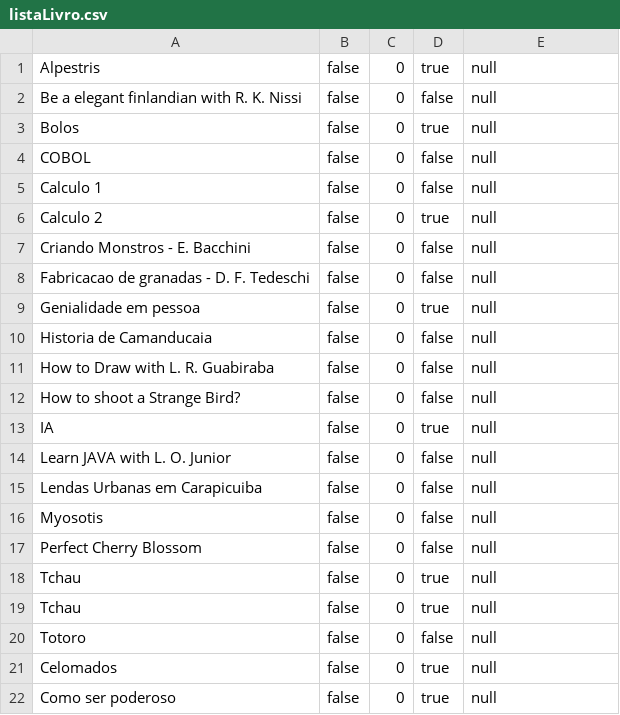
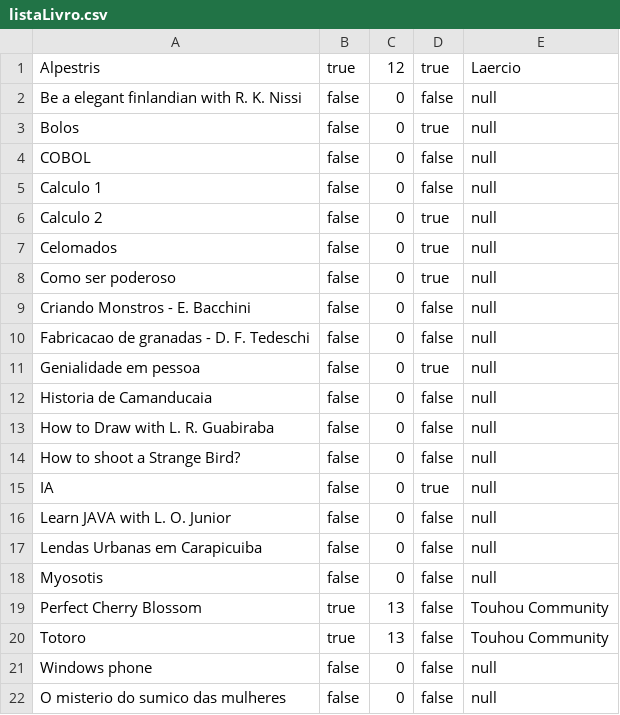
Before and after one commit to MiyazakiLuiz/Biblioteca, a CSV file: Biblioteca/listaLivro.csv, drawn as a sheet.

Commit message:
quase pronto!2

```diff
--- a/Biblioteca/listaLivro.csv
+++ b/Biblioteca/listaLivro.csv
@@ -1,2 +1,2 @@
-Alpestris,false,0,true,null
+Alpestris,true,12,true,Laercio
 Be a elegant finlandian with R. K. Nissi,false,0,false,null
@@ -6,2 +6,4 @@ Calculo 1,false,0,false,null
 Calculo 2,false,0,true,null
+Celomados,false,0,true,null
+Como ser poderoso,false,0,true,null
 Criando Monstros - E. Bacchini,false,0,false,null
@@ -16,7 +18,5 @@ Lendas Urbanas em Carapicuiba,false,0,false,null
 Myosotis,false,0,false,null
-Perfect Cherry Blossom,false,0,false,null
-Tchau,false,0,true,null
-Tchau,false,0,true,null
-Totoro,false,0,false,null
-Celomados,false,0,true,null
-Como ser poderoso,false,0,true,null
+Perfect Cherry Blossom,true,13,false,Touhou Community
+Totoro,true,13,false,Touhou Community
+Windows phone,false,0,false,null
+O misterio do sumico das mulheres,false,0,false,null
```
